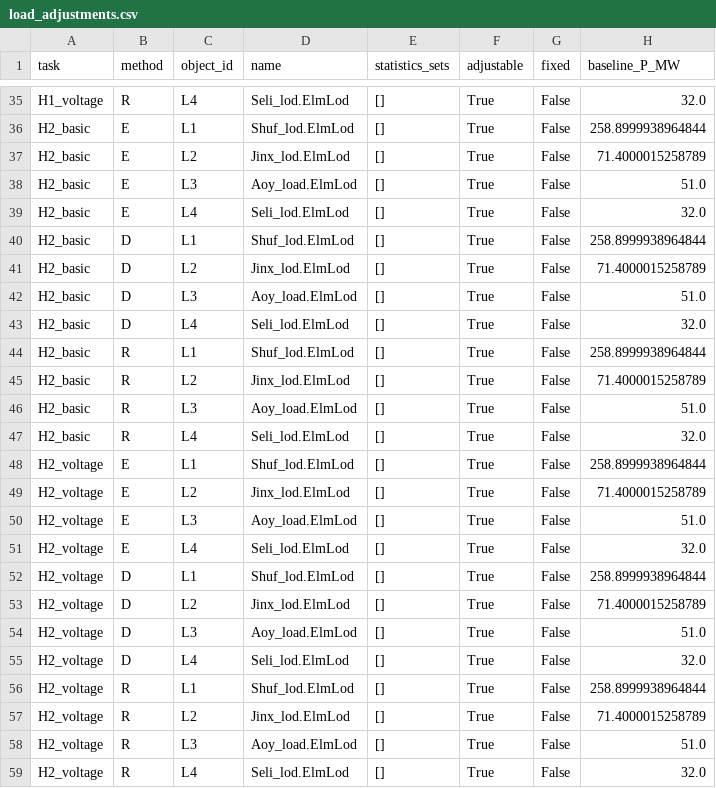
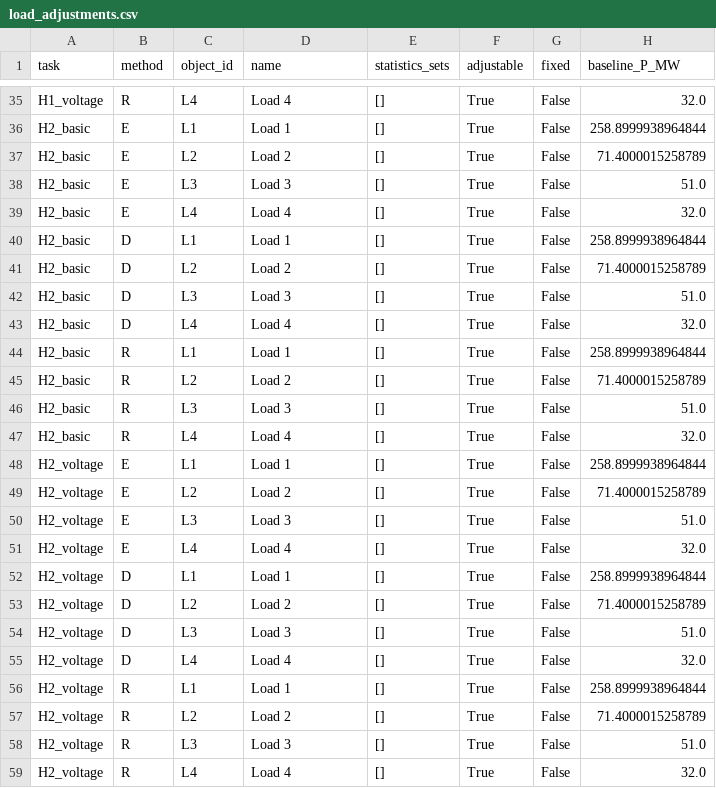
Before and after one commit to a734402468-debug/power-system-operating-condition-construction, a CSV file: results/load_adjustments.csv, drawn as a sheet; only a part is shown, gaps mark what is left out; the diff covers the shown part only; the diff names each change by its address in the sheet, - before the commit and + after, or states it on an @@ line.

```diff
--- a/results/load_adjustments.csv
+++ b/results/load_adjustments.csv
-D35 (name): Seli_lod.ElmLod
+D35 (name): Load 4
-D36 (name): Shuf_lod.ElmLod
+D36 (name): Load 1
-D37 (name): Jinx_lod.ElmLod
+D37 (name): Load 2
-D38 (name): Aoy_load.ElmLod
+D38 (name): Load 3
-D39 (name): Seli_lod.ElmLod
+D39 (name): Load 4
-D40 (name): Shuf_lod.ElmLod
+D40 (name): Load 1
-D41 (name): Jinx_lod.ElmLod
+D41 (name): Load 2
-D42 (name): Aoy_load.ElmLod
+D42 (name): Load 3
-D43 (name): Seli_lod.ElmLod
+D43 (name): Load 4
-D44 (name): Shuf_lod.ElmLod
+D44 (name): Load 1
-D45 (name): Jinx_lod.ElmLod
+D45 (name): Load 2
-D46 (name): Aoy_load.ElmLod
+D46 (name): Load 3
-D47 (name): Seli_lod.ElmLod
+D47 (name): Load 4
-D48 (name): Shuf_lod.ElmLod
+D48 (name): Load 1
-D49 (name): Jinx_lod.ElmLod
+D49 (name): Load 2
-D50 (name): Aoy_load.ElmLod
+D50 (name): Load 3
-D51 (name): Seli_lod.ElmLod
+D51 (name): Load 4
-D52 (name): Shuf_lod.ElmLod
+D52 (name): Load 1
-D53 (name): Jinx_lod.ElmLod
+D53 (name): Load 2
-D54 (name): Aoy_load.ElmLod
+D54 (name): Load 3
-D55 (name): Seli_lod.ElmLod
+D55 (name): Load 4
-D56 (name): Shuf_lod.ElmLod
+D56 (name): Load 1
-D57 (name): Jinx_lod.ElmLod
+D57 (name): Load 2
-D58 (name): Aoy_load.ElmLod
+D58 (name): Load 3
-D59 (name): Seli_lod.ElmLod
+D59 (name): Load 4
```
Also changed, not shown: 27 edited cells elsewhere in this file, results/L4_boundary.csv, results/bus_voltages.csv, 7 other files.
